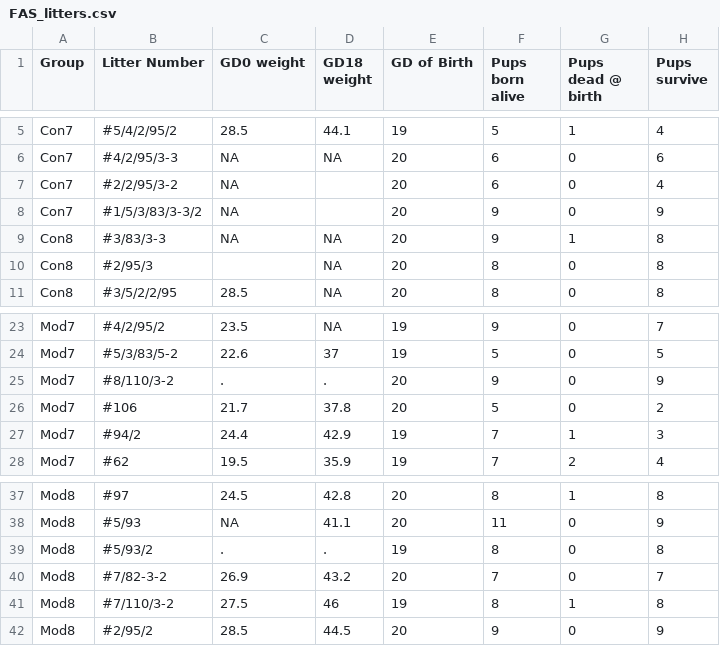
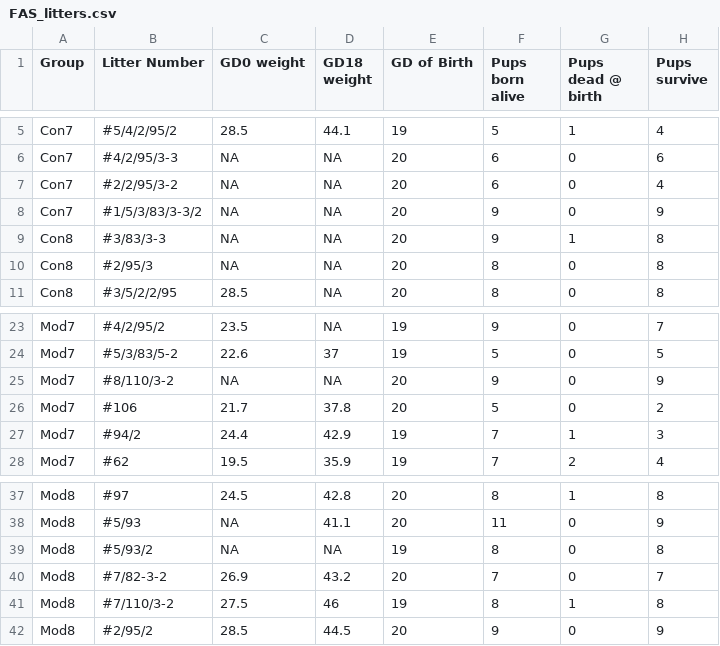
Before and after one commit to Samantha-Shen/data-wrangling-20250916, a CSV file: data/FAS_litters.csv, drawn as a sheet; only a part is shown, gaps mark what is left out.

```diff
--- a/data/FAS_litters.csv
+++ b/data/FAS_litters.csv
@@ -6,6 +6,6 @@ Con7,#5/4/2/95/2,28.5,44.1,19,5,1,4
 Con7,#4/2/95/3-3,NA,NA,20,6,0,6
-Con7,#2/2/95/3-2,NA,,20,6,0,4
-Con7,#1/5/3/83/3-3/2,NA,,20,9,0,9
+Con7,#2/2/95/3-2,NA,NA,20,6,0,4
+Con7,#1/5/3/83/3-3/2,NA,NA,20,9,0,9
 Con8,#3/83/3-3,NA,NA,20,9,1,8
-Con8,#2/95/3,,NA,20,8,0,8
+Con8,#2/95/3,NA,NA,20,8,0,8
 Con8,#3/5/2/2/95,28.5,NA,20,8,0,8
@@ -24,3 +24,3 @@ Mod7,#4/2/95/2,23.5,NA,19,9,0,7
 Mod7,#5/3/83/5-2,22.6,37,19,5,0,5
-Mod7,#8/110/3-2,.,.,20,9,0,9
+Mod7,#8/110/3-2,NA,NA,20,9,0,9
 Mod7,#106,21.7,37.8,20,5,0,2
@@ -38,3 +38,3 @@ Mod8,#97,24.5,42.8,20,8,1,8
 Mod8,#5/93,NA,41.1,20,11,0,9
-Mod8,#5/93/2,.,.,19,8,0,8
+Mod8,#5/93/2,NA,NA,19,8,0,8
 Mod8,#7/82-3-2,26.9,43.2,20,7,0,7
```
Also changed, not shown: 2 other files.
